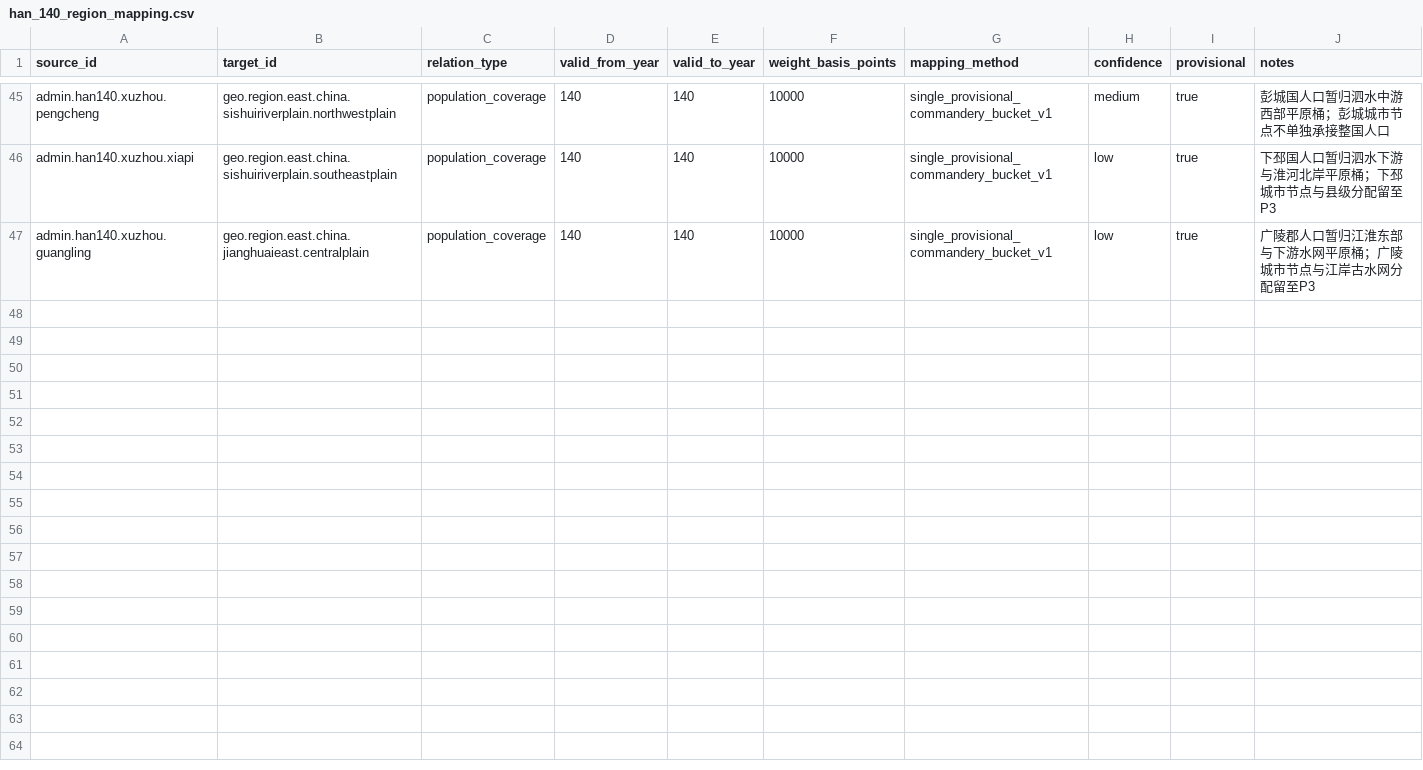
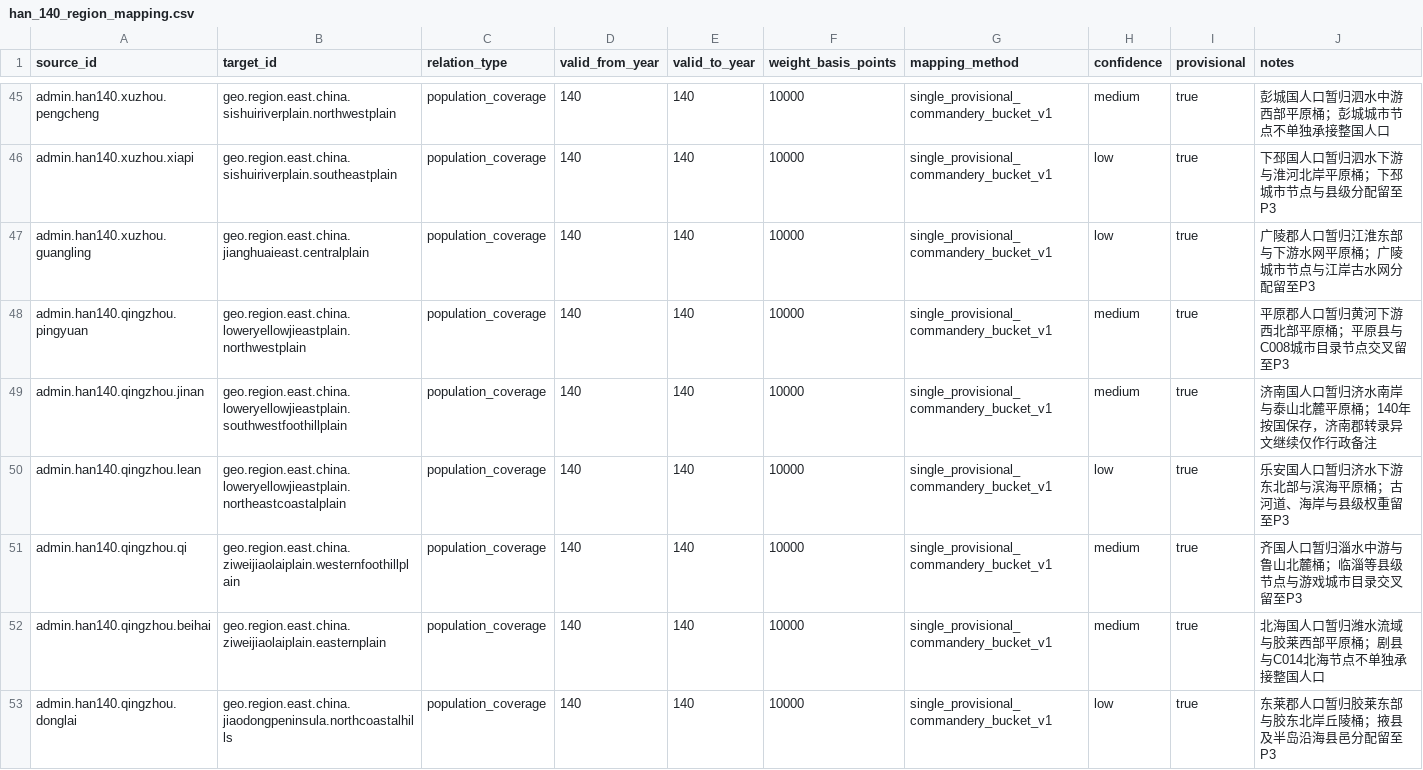
Before and after one commit to xiwenxuan/MandateOfHeroes, a CSV file: Data/HistoricalPopulation/han_140_region_mapping.csv, drawn as a sheet; only a part is shown, gaps mark what is left out.

```diff
--- a/Data/HistoricalPopulation/han_140_region_mapping.csv
+++ b/Data/HistoricalPopulation/han_140_region_mapping.csv
@@ -47 +47,7 @@ admin.han140.xuzhou.xiapi,geo.region.east.china.sishuiriverplain.southeastplain,
 admin.han140.xuzhou.guangling,geo.region.east.china.jianghuaieast.centralplain,population_coverage,140,140,10000,single_provisional_commandery_bucket_v1,low,true,广陵郡人口暂归江淮东部与下游水网平原桶；广陵城市节点与江岸古水网分配留至P3
+admin.han140.qingzhou.pingyuan,geo.region.east.china.loweryellowjieastplain.northwestplain,population_coverage,140,140,10000,single_provisional_commandery_bucket_v1,medium,true,平原郡人口暂归黄河下游西北部平原桶；平原县与C008城市目录节点交叉留至P3
+admin.han140.qingzhou.jinan,geo.region.east.china.loweryellowjieastplain.southwestfoothillplain,population_coverage,140,140,10000,single_provisional_commandery_bucket_v1,medium,true,济南国人口暂归济水南岸与泰山北麓平原桶；140年按国保存，济南郡转录异文继续仅作行政备注
+admin.han140.qingzhou.lean,geo.region.east.china.loweryellowjieastplain.northeastcoastalplain,population_coverage,140,140,10000,single_provisional_commandery_bucket_v1,low,true,乐安国人口暂归济水下游东北部与滨海平原桶；古河道、海岸与县级权重留至P3
+admin.han140.qingzhou.qi,geo.region.east.china.ziweijiaolaiplain.westernfoothillplain,population_coverage,140,140,10000,single_provisional_commandery_bucket_v1,medium,true,齐国人口暂归淄水中游与鲁山北麓桶；临淄等县级节点与游戏城市目录交叉留至P3
+admin.han140.qingzhou.beihai,geo.region.east.china.ziweijiaolaiplain.easternplain,population_coverage,140,140,10000,single_provisional_commandery_bucket_v1,medium,true,北海国人口暂归潍水流域与胶莱西部平原桶；剧县与C014北海节点不单独承接整国人口
+admin.han140.qingzhou.donglai,geo.region.east.china.jiaodongpeninsula.northcoastalhills,population_coverage,140,140,10000,single_provisional_commandery_bucket_v1,low,true,东莱郡人口暂归胶莱东部与胶东北岸丘陵桶；掖县及半岛沿海县邑分配留至P3
```
Also changed, not shown: Data/HistoricalPopulation/stable_population_regions.csv, 5 other files.
